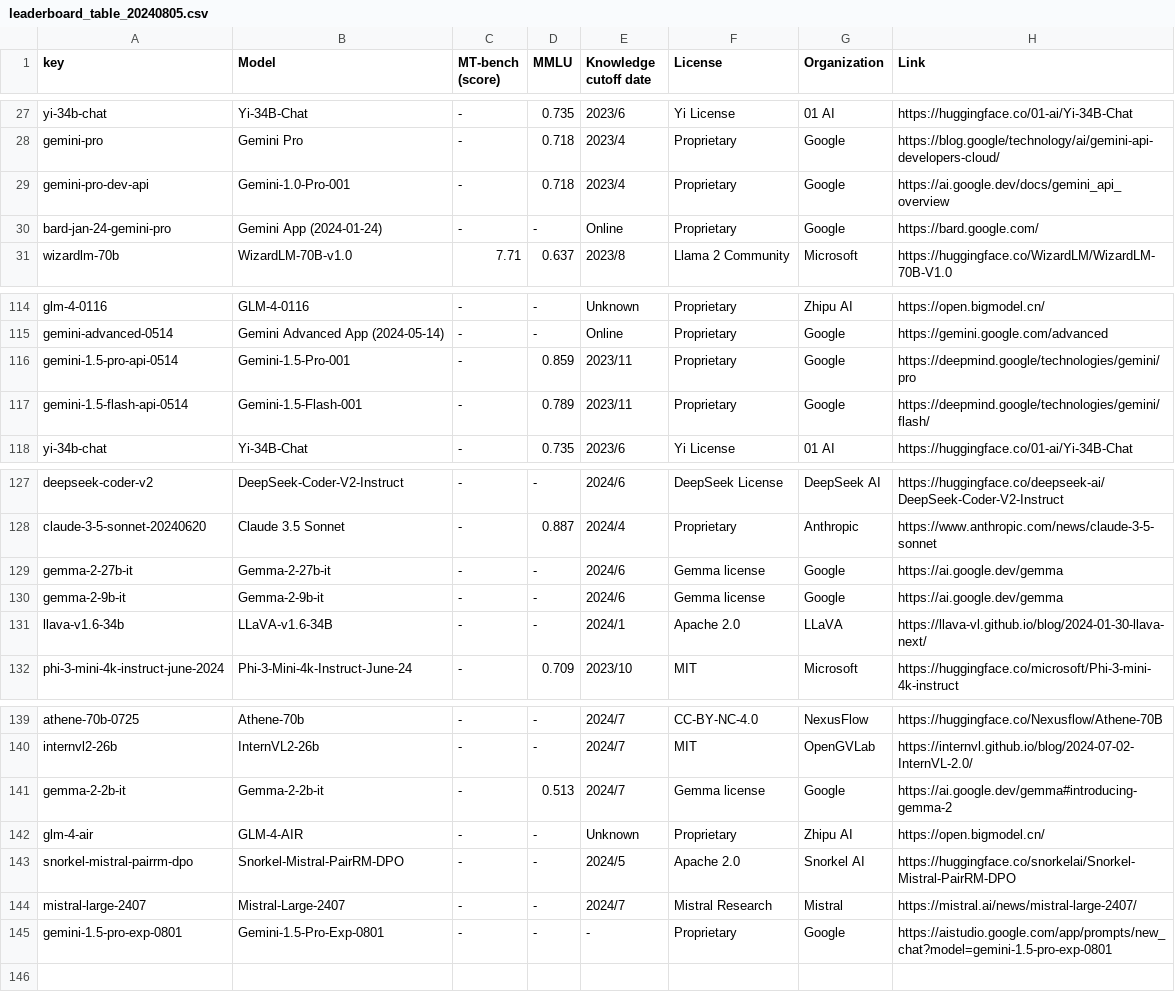
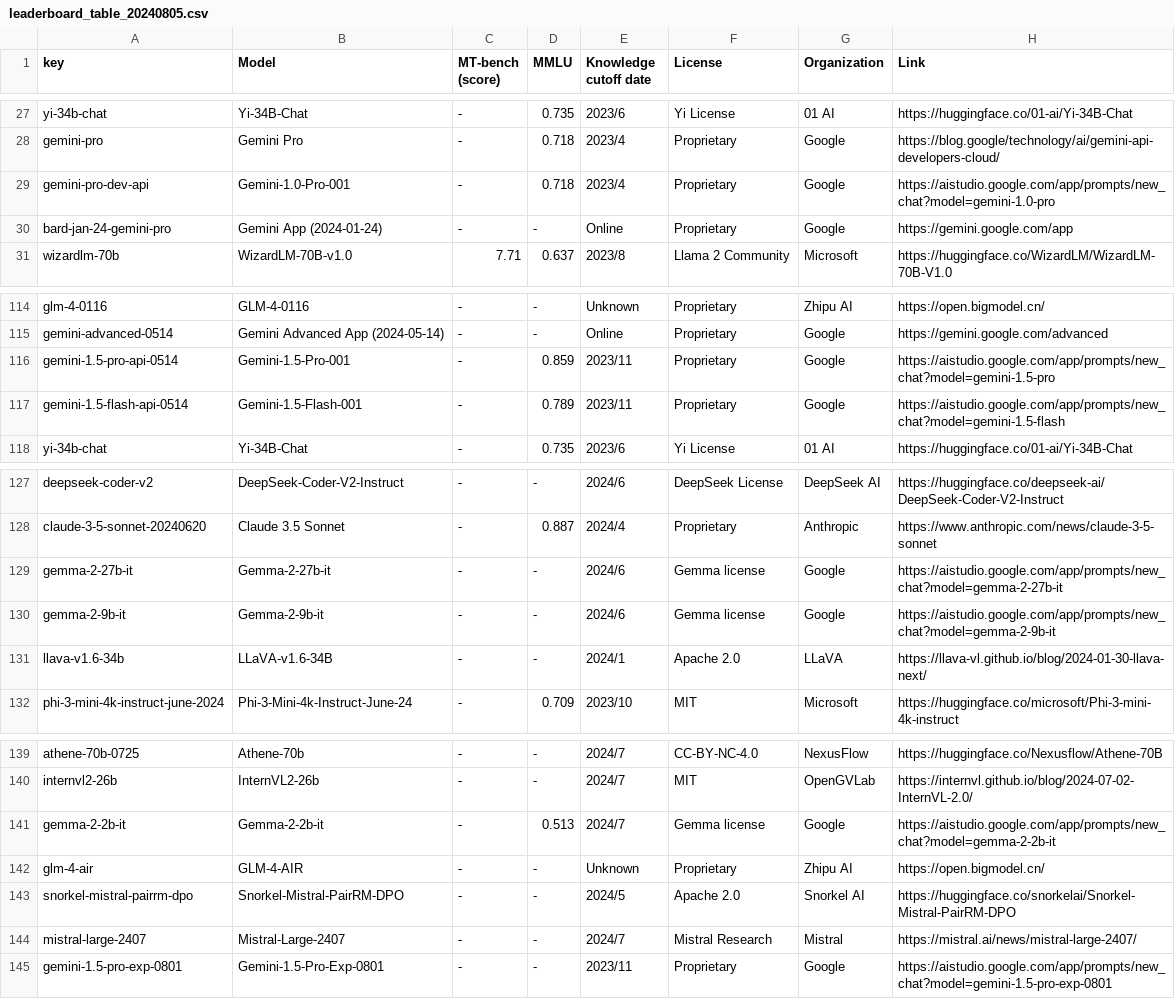
Before and after one commit to utterstep/chatbot-arena-leaderbord-vis, a CSV file: leaderboard_table_20240805.csv, drawn as a sheet; only a part is shown, gaps mark what is left out.

Commit message:
update

```diff
--- a/leaderboard_table_20240805.csv
+++ b/leaderboard_table_20240805.csv
@@ -28,4 +28,4 @@ yi-34b-chat,Yi-34B-Chat,-,0.735,2023/6,Yi License,01 AI,https://huggingface.co/0
 gemini-pro,Gemini Pro,-,0.718,2023/4,Proprietary,Google,https://blog.google/technology/ai/gemini-api-developers-cloud/
-gemini-pro-dev-api,Gemini-1.0-Pro-001,-,0.718,2023/4,Proprietary,Google,https://ai.google.dev/docs/gemini_api_overview
-bard-jan-24-gemini-pro,Gemini App (2024-01-24),-,-,Online,Proprietary,Google,https://bard.google.com/
+gemini-pro-dev-api,Gemini-1.0-Pro-001,-,0.718,2023/4,Proprietary,Google,https://aistudio.google.com/app/prompts/new_chat?model=gemini-1.0-pro
+bard-jan-24-gemini-pro,Gemini App (2024-01-24),-,-,Online,Proprietary,Google,https://gemini.google.com/app
 wizardlm-70b,WizardLM-70B-v1.0,7.71,0.637,2023/8,Llama 2 Community,Microsoft,https://huggingface.co/WizardLM/WizardLM-70B-V1.0
@@ -115,4 +115,4 @@ glm-4-0116,GLM-4-0116,-,-,Unknown,Proprietary,Zhipu AI,https://open.bigmodel.cn/
 gemini-advanced-0514,Gemini Advanced App (2024-05-14),-,-,Online,Proprietary,Google,https://gemini.google.com/advanced
-gemini-1.5-pro-api-0514,Gemini-1.5-Pro-001,-,0.859,2023/11,Proprietary,Google,https://deepmind.google/technologies/gemini/pro
-gemini-1.5-flash-api-0514,Gemini-1.5-Flash-001,-,0.789,2023/11,Proprietary,Google,https://deepmind.google/technologies/gemini/flash/
+gemini-1.5-pro-api-0514,Gemini-1.5-Pro-001,-,0.859,2023/11,Proprietary,Google,https://aistudio.google.com/app/prompts/new_chat?model=gemini-1.5-pro
+gemini-1.5-flash-api-0514,Gemini-1.5-Flash-001,-,0.789,2023/11,Proprietary,Google,https://aistudio.google.com/app/prompts/new_chat?model=gemini-1.5-flash
 yi-34b-chat,Yi-34B-Chat,-,0.735,2023/6,Yi License,01 AI,https://huggingface.co/01-ai/Yi-34B-Chat
@@ -128,4 +128,4 @@ deepseek-coder-v2,DeepSeek-Coder-V2-Instruct,-,-,2024/6,DeepSeek License,DeepSee
 claude-3-5-sonnet-20240620,Claude 3.5 Sonnet,-,0.887,2024/4,Proprietary,Anthropic,https://www.anthropic.com/news/claude-3-5-sonnet
-gemma-2-27b-it,Gemma-2-27b-it,-,-,2024/6,Gemma license,Google,https://ai.google.dev/gemma
-gemma-2-9b-it,Gemma-2-9b-it,-,-,2024/6,Gemma license,Google,https://ai.google.dev/gemma
+gemma-2-27b-it,Gemma-2-27b-it,-,-,2024/6,Gemma license,Google,https://aistudio.google.com/app/prompts/new_chat?model=gemma-2-27b-it
+gemma-2-9b-it,Gemma-2-9b-it,-,-,2024/6,Gemma license,Google,https://aistudio.google.com/app/prompts/new_chat?model=gemma-2-9b-it
 llava-v1.6-34b,LLaVA-v1.6-34B,-,-,2024/1,Apache 2.0,LLaVA,https://llava-vl.github.io/blog/2024-01-30-llava-next/
@@ -140,3 +140,3 @@ athene-70b-0725,Athene-70b,-,-,2024/7,CC-BY-NC-4.0,NexusFlow,https://huggingface
 internvl2-26b,InternVL2-26b,-,-,2024/7,MIT,OpenGVLab,https://internvl.github.io/blog/2024-07-02-InternVL-2.0/
-gemma-2-2b-it,Gemma-2-2b-it,-,0.513,2024/7,Gemma license,Google,https://ai.google.dev/gemma#introducing-gemma-2
+gemma-2-2b-it,Gemma-2-2b-it,-,0.513,2024/7,Gemma license,Google,https://aistudio.google.com/app/prompts/new_chat?model=gemma-2-2b-it
 glm-4-air,GLM-4-AIR,-,-,Unknown,Proprietary,Zhipu AI,https://open.bigmodel.cn/
@@ -144,2 +144,2 @@ snorkel-mistral-pairrm-dpo,Snorkel-Mistral-PairRM-DPO,-,-,2024/5,Apache 2.0,Snor
 mistral-large-2407,Mistral-Large-2407,-,-,2024/7,Mistral Research,Mistral,https://mistral.ai/news/mistral-large-2407/
-gemini-1.5-pro-exp-0801,Gemini-1.5-Pro-Exp-0801,-,-,-,Proprietary,Google,https://aistudio.google.com/app/prompts/new_chat?model=gemini-1.5-pro-exp-0801
+gemini-1.5-pro-exp-0801,Gemini-1.5-Pro-Exp-0801,-,-,2023/11,Proprietary,Google,https://aistudio.google.com/app/prompts/new_chat?model=gemini-1.5-pro-exp-0801
```
